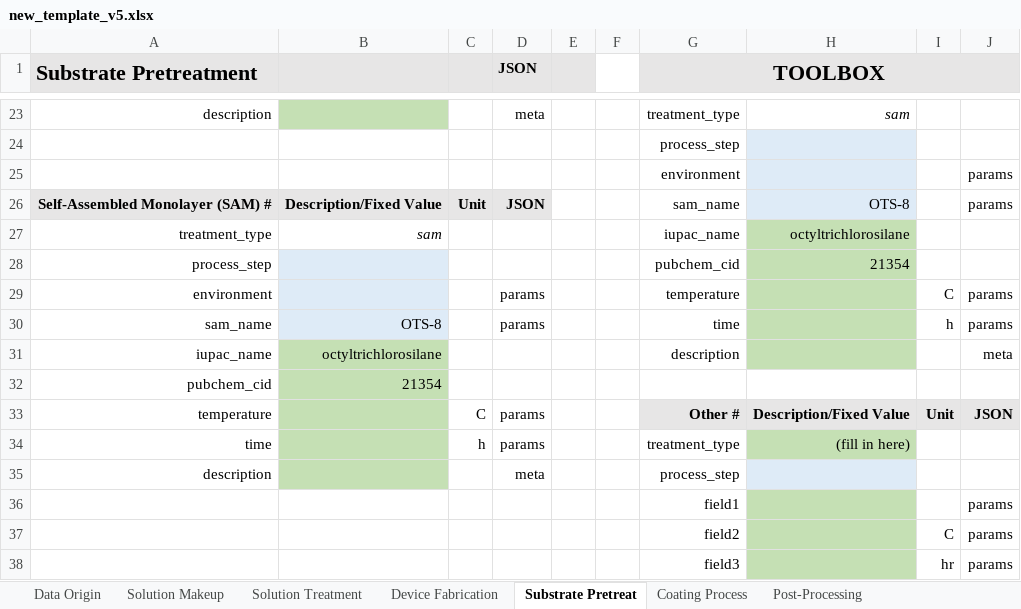
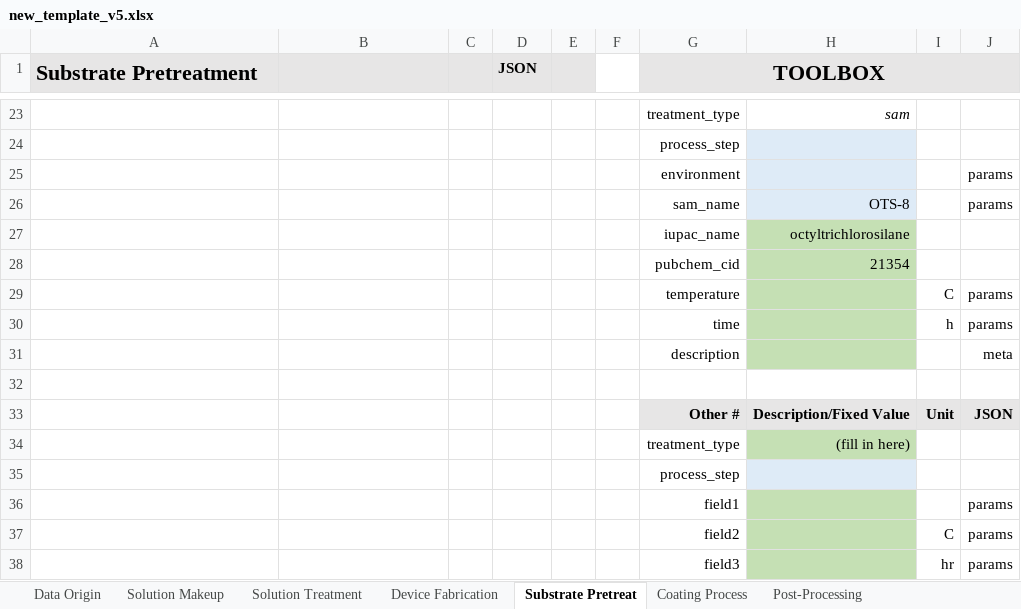
Before and after one commit to aaronliu64/ofet-db, an Excel workbook: db_feed/new_template_v5.xlsx, sheet Substrate Pretreat, drawn as a sheet; only a part is shown, gaps mark what is left out; values as stored, in another font and other column widths than the file's, no borders; removed rows and columns are numbered as before the commit, all else as after; the diff covers the shown part only; the diff names each change by its address in the sheet, - before the commit and + after, or states it on an @@ line.

```diff
--- a/db_feed/new_template_v5.xlsx (sheet Substrate Pretreat)
+++ b/db_feed/new_template_v5.xlsx (sheet Substrate Pretreat)
-A23 (Substrate Pretreatment): description
+A23 (Substrate Pretreatment): (empty)
-B23 fill: #C5E0B4
+B23 fill: none
-D23 (JSON): meta
+D23 (JSON): (empty)
-row 26: Self-Assembled Monolayer (SAM) # | Description/Fixed Value | Unit | JSON |  |  | sam_name | OTS-8 |  | params
-row 27: treatment_type | sam |  |  |  |  | iupac_name | octyltrichlorosilane
+row 26:  |  |  |  |  |  | sam_name | OTS-8 |  | params
+row 27:  |  |  |  |  |  | iupac_name | octyltrichlorosilane
-A28 (Substrate Pretreatment): process_step
+A28 (Substrate Pretreatment): (empty)
-B28:B30 fill: #DEEBF7
+B28:B30 fill: none
-A29 (Substrate Pretreatment): environment
+A29 (Substrate Pretreatment): (empty)
-D29:D30 (JSON): params
+D29:D30 (JSON): (empty)
-A30 (Substrate Pretreatment): sam_name
+A30 (Substrate Pretreatment): (empty)
-B30: OTS-8
+B30: (empty)
-A31 (Substrate Pretreatment): iupac_name
+A31 (Substrate Pretreatment): (empty)
-B31: octyltrichlorosilane
+B31: (empty)
-B31:B33 fill: #C5E0B4
+B31:B33 fill: none
-row 32: pubchem_cid | 21354
+row 32: (empty)
-A33 (Substrate Pretreatment): temperature
+A33 (Substrate Pretreatment): (empty)
-C33: C
+C33: (empty)
-D33 (JSON): params
+D33 (JSON): (empty)
-row 34: time |  | h | params |  |  | treatment_type | (fill in here)
-row 35: description |  |  | meta |  |  | process_step
+row 34:  |  |  |  |  |  | treatment_type | (fill in here)
+row 35:  |  |  |  |  |  | process_step
```
Also changed, not shown: 6 added rows, 6 removed rows, 22 edited cells and cell formats elsewhere in this sheet, sheet Solution Makeup, 1 other file.
